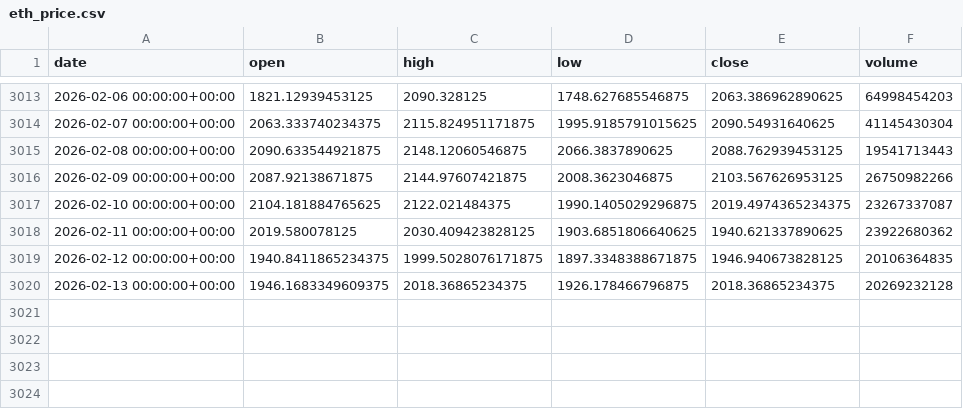
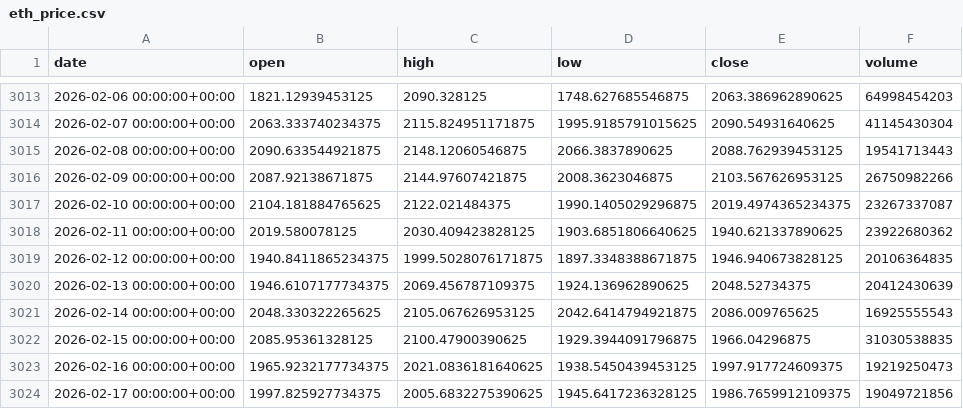
Before and after one commit to lLightly/MacroCryptoSentiel, a CSV file: data/processed/eth_price.csv, drawn as a sheet; only a part is shown, gaps mark what is left out.

```diff
--- a/data/processed/eth_price.csv
+++ b/data/processed/eth_price.csv
@@ -3019,2 +3019,6 @@ date,open,high,low,close,volume
 2026-02-12 00:00:00+00:00,1940.8411865234375,1999.5028076171875,1897.3348388671875,1946.940673828125,20106364835
-2026-02-13 00:00:00+00:00,1946.1683349609375,2018.36865234375,1926.178466796875,2018.36865234375,20269232128
+2026-02-13 00:00:00+00:00,1946.6107177734375,2069.456787109375,1924.136962890625,2048.52734375,20412430639
+2026-02-14 00:00:00+00:00,2048.330322265625,2105.067626953125,2042.6414794921875,2086.009765625,16925555543
+2026-02-15 00:00:00+00:00,2085.95361328125,2100.47900390625,1929.3944091796875,1966.04296875,31030538835
+2026-02-16 00:00:00+00:00,1965.9232177734375,2021.0836181640625,1938.5450439453125,1997.917724609375,19219250473
+2026-02-17 00:00:00+00:00,1997.825927734375,2005.6832275390625,1945.6417236328125,1986.7659912109375,19049721856
```
Also changed, not shown: data/processed/btc_price.csv, data/processed/vix_processed.csv, 19 other files.
